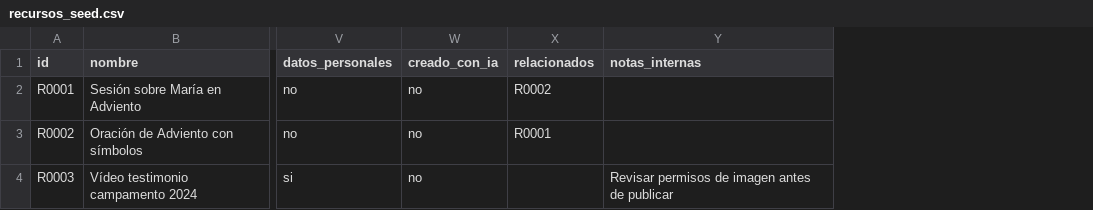
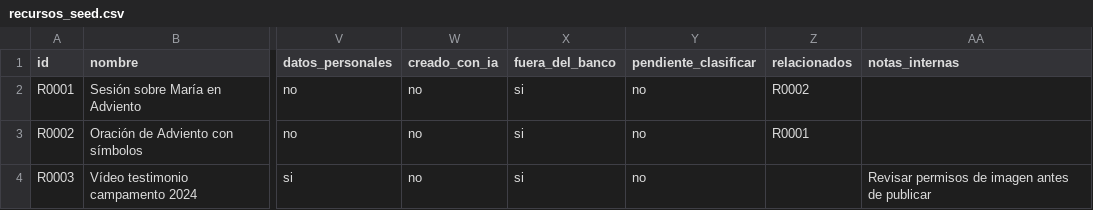
Before and after one commit to mcmespana/mcmrecursos, a CSV file: docs/seed/recursos_seed.csv, drawn as a sheet; only a part is shown, gaps mark what is left out; the diff names each change by its address in the sheet, - before the commit and + after, or states it on an @@ line.

```diff
--- a/docs/seed/recursos_seed.csv
+++ b/docs/seed/recursos_seed.csv
+column X (fuera_del_banco), rows 2-4: all si
+column Y (pendiente_clasificar), rows 2-4: all no
```
Also changed, not shown: docs/seed/listas_seed.csv, 12 other files.
